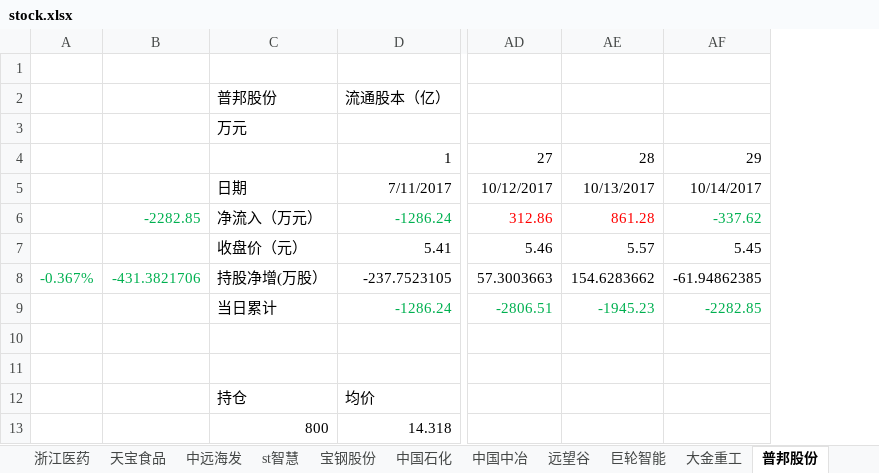
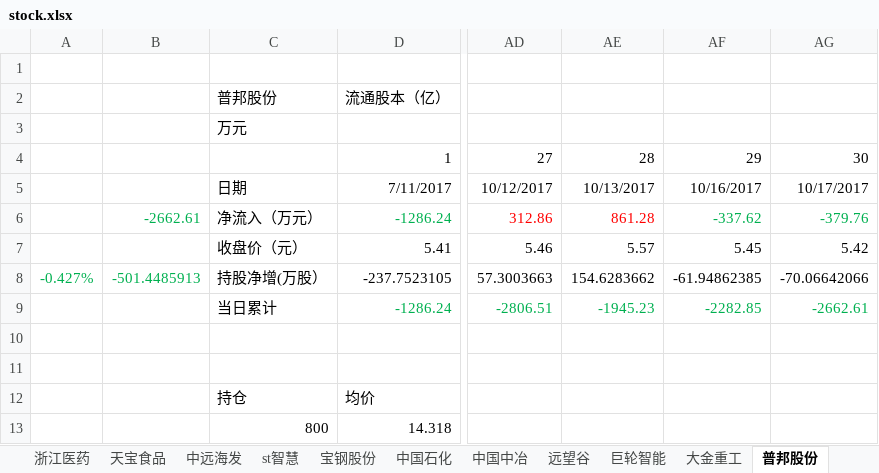
Before and after one commit to JMsun-2000/stock_market, an Excel workbook: stock.xlsx, sheet 普邦股份, drawn as a sheet; only a part is shown, gaps mark what is left out; values as stored, in another font and other column widths than the file's, no borders; charts and pictures not drawn; removed rows and columns are numbered as before the commit, all else as after; the diff names each change by its address in the sheet, - before the commit and + after, or states it on an @@ line.

```diff
--- a/stock.xlsx (sheet 普邦股份)
+++ b/stock.xlsx (sheet 普邦股份)
-column A, row 8: -0.367%
-column B, rows 6-8: -2282.85 |  | -431.3821706
+column A, row 8: -0.427%
+column B, rows 6-8: -2662.61 |  | -501.4485913
+column AG, rows 4-9: 30 | 10/17/2017 | -379.76 | 5.42 | -70.06642066 | -2662.61
-AF5: 10/14/2017
+AF5: 10/16/2017
```
Also changed, not shown: sheet 贵州茅台, sheet 巨轮智能, sheet 大金重工, sheet 中国石化, sheet 中国中冶, sheet 远望谷, 13 more sheets, charts or pictures.
